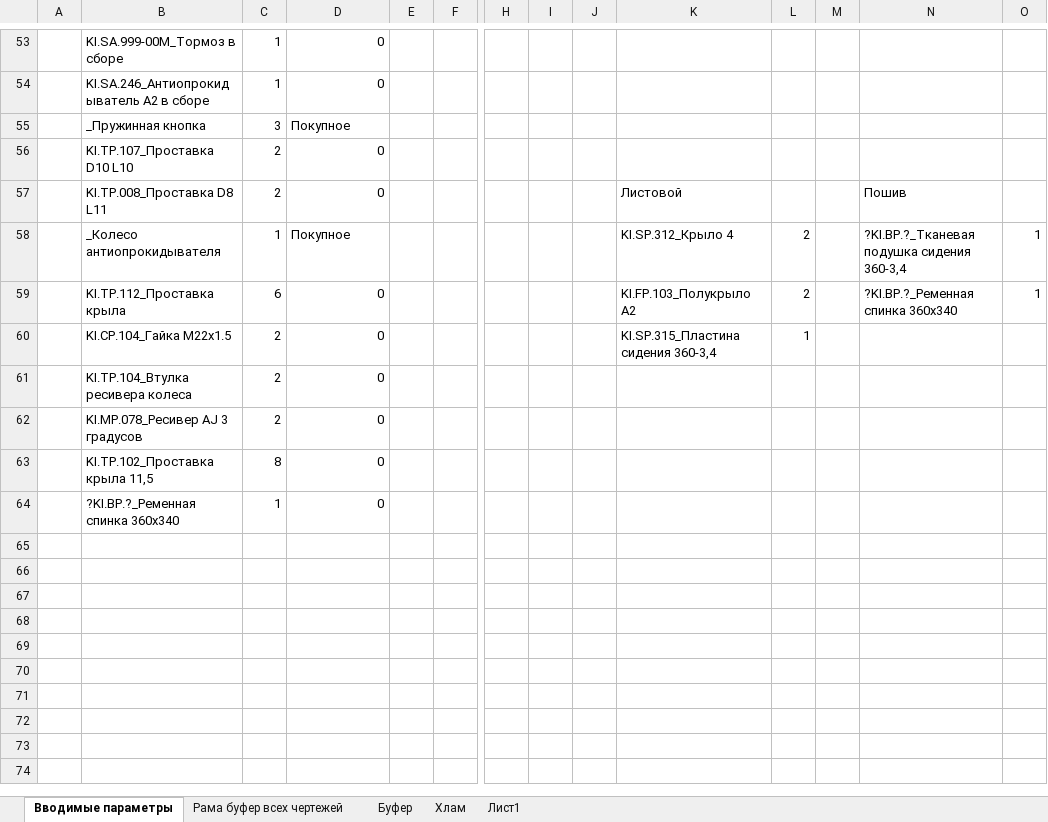
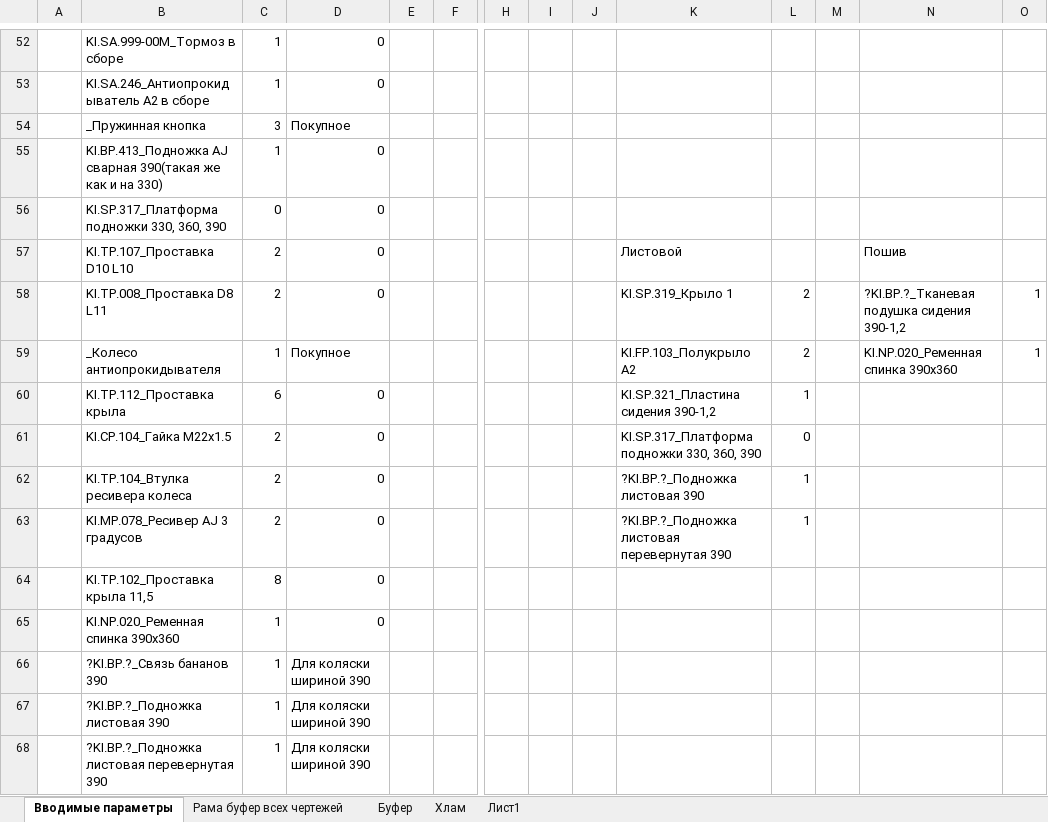
Before and after one commit to EshinV/Kinesis, an Excel workbook: Кофигуратор коляски.xlsx, sheet Вводимые параметры, drawn as a sheet; only a part is shown, gaps mark what is left out; values as stored, in another font and other column widths than the file's, no borders; conditional formats not drawn; removed rows and columns are numbered as before the commit, all else as after; rows hold the shown columns only; the diff covers the shown part only; the diff names each change by its address in the sheet, - before the commit and + after, or states it on an @@ line.

```diff
--- a/Кофигуратор коляски.xlsx (sheet Вводимые параметры)
+++ b/Кофигуратор коляски.xlsx (sheet Вводимые параметры)
-row 56:  | KI.TP.107_Проставка D10 L10 | 2 | 0
+row 55:  | KI.BP.413_Подножка АJ сварная 390(такая же как и на 330) | 1 | 0
+row 56:  | KI.SP.317_Платформа подножки 330, 360, 390 | 0 | 0
-B57: KI.TP.008_Проставка D8 L11
+B57: KI.TP.107_Проставка D10 L10
+row 58:  | KI.TP.008_Проставка D8 L11 | 2 | 0 |  |  |  |  |  | KI.SP.319_Крыло 1 | 2 |  | ?KI.BP.?_Тканевая подушка сидения 390-1,2 | 1
-K59: KI.SP.312_Крыло 4
+K59: KI.FP.103_Полукрыло A2
-N59: ?KI.BP.?_Тканевая подушка сидения 360-3,4
+N59: KI.NP.020_Ременная спинка 390x360
-row 59:  | KI.TP.112_Проставка крыла | 6 | 0 |  |  |  |  |  | KI.FP.103_Полукрыло A2 | 2 |  | ?KI.BP.?_Ременная спинка 360x340 | 1
+row 60:  | KI.TP.112_Проставка крыла | 6 | 0 |  |  |  |  |  | KI.SP.321_Пластина сидения 390-1,2 | 1
-K61: KI.SP.315_Пластина сидения 360-3,4
+K61: KI.SP.317_Платформа подножки 330, 360, 390
-L61: 1
+L61: 0
-K62: (empty)
+K62: ?KI.BP.?_Подножка листовая 390
-L62:L63: (empty)
+L62:L63: 1
-K63: (empty)
+K63: ?KI.BP.?_Подножка листовая перевернутая 390
-B65: ?KI.BP.?_Ременная спинка 360x340
+B65: KI.NP.020_Ременная спинка 390x360
+row 66:  | ?KI.BP.?_Связь бананов 390 | 1 | Для коляски шириной 390
+row 67:  | ?KI.BP.?_Подножка листовая 390 | 1 | Для коляски шириной 390
+row 68:  | ?KI.BP.?_Подножка листовая перевернутая 390 | 1 | Для коляски шириной 390
```
Also changed, not shown: 11 added rows, 12 removed rows and 57 edited cells elsewhere in this sheet, sheet Рама буфер всех чертежей, sheet Буфер, formulas that keep their value.
